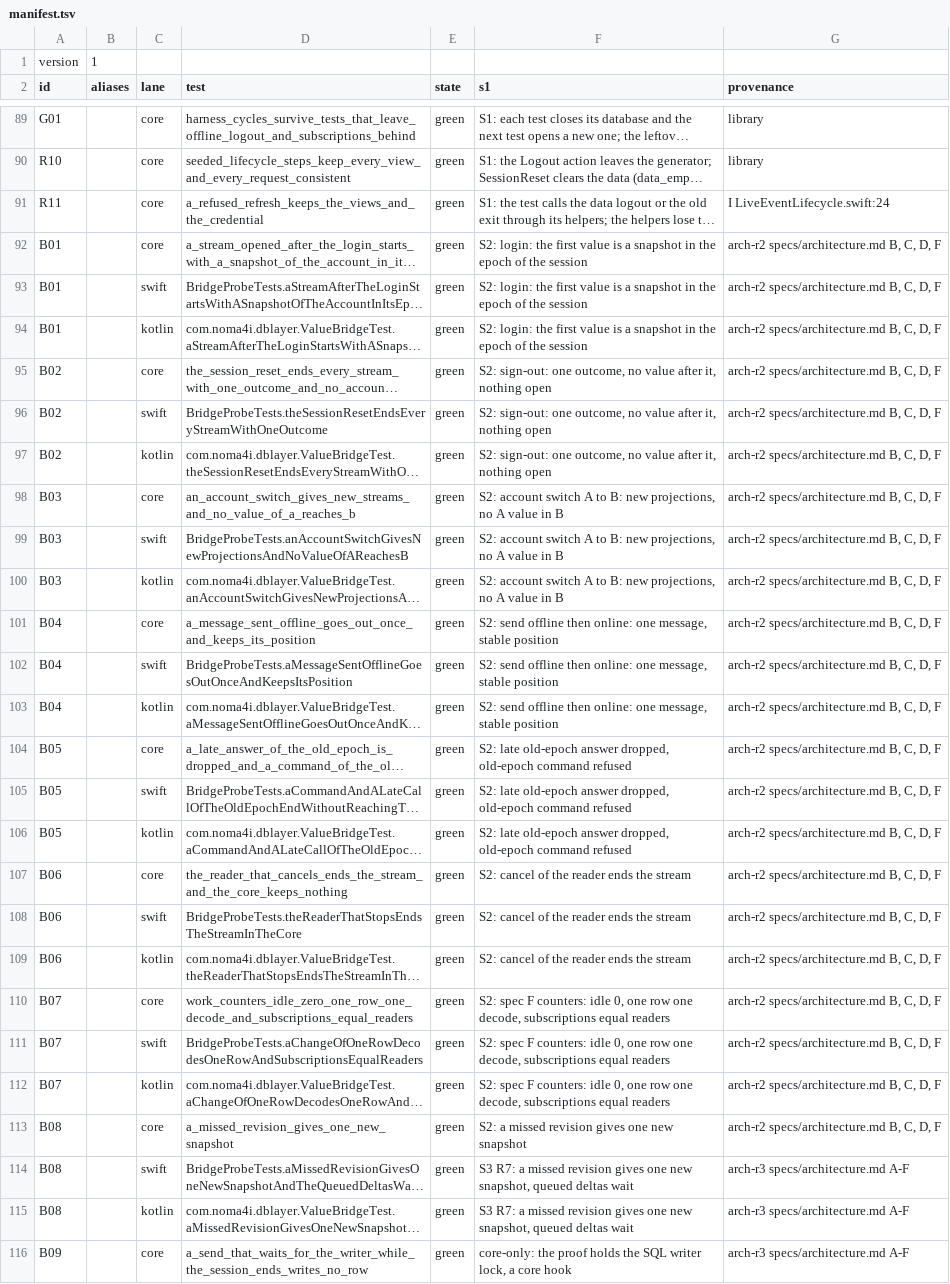
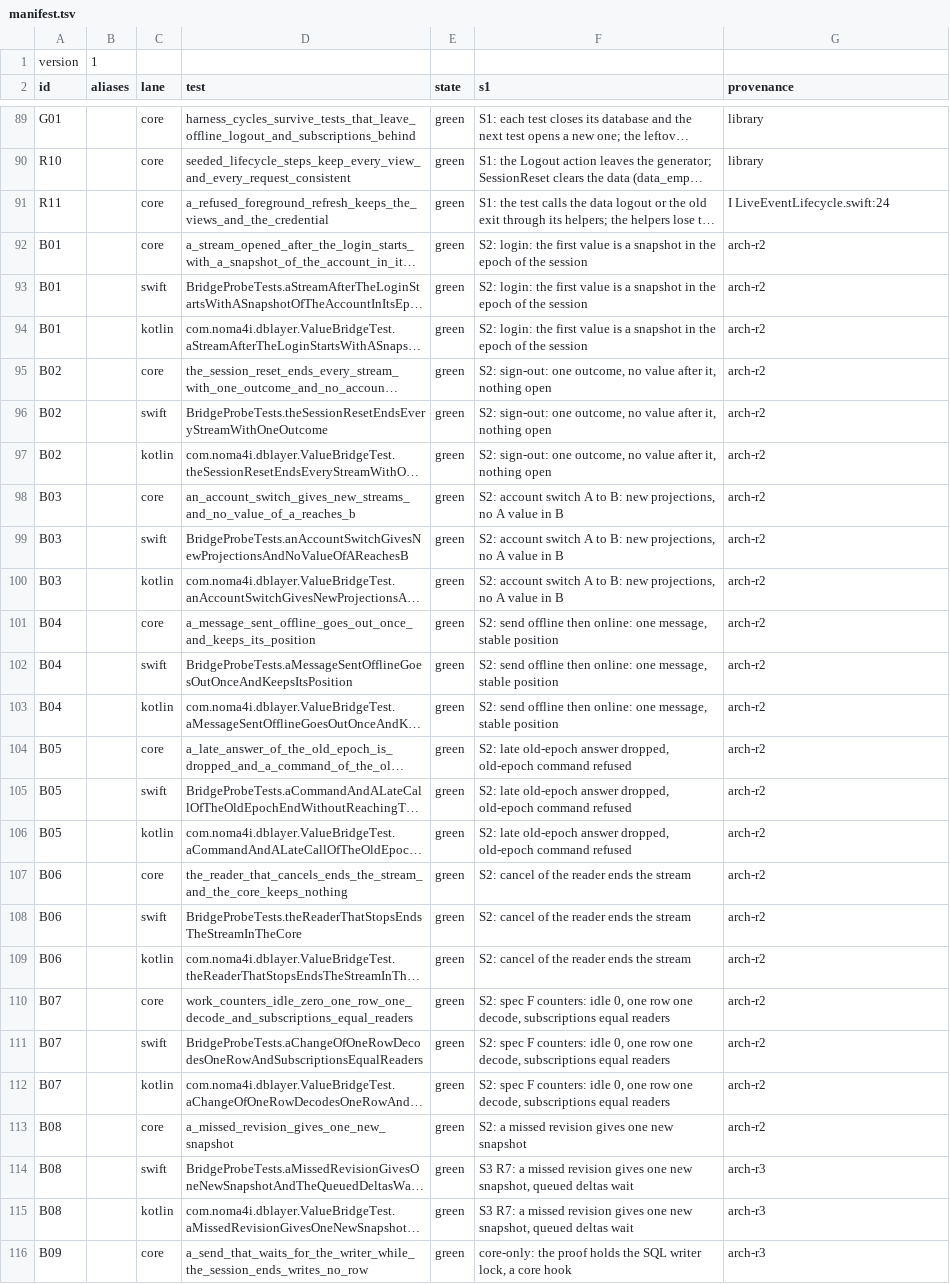
Before and after one commit to noma4i/dblayer, a TSV file: core/src/ffi/selftest/manifest.tsv, drawn as a sheet; only a part is shown, gaps mark what is left out; long unchanged cells end in …; the diff covers the shown part only; the diff names each change by its address in the sheet, - before the commit and + after, or states it on an @@ line.

```diff
--- a/core/src/ffi/selftest/manifest.tsv
+++ b/core/src/ffi/selftest/manifest.tsv
-D91 (test): a_refused_refresh_keeps_the_views_and_the_credential
+D91 (test): a_refused_foreground_refresh_keeps_the_views_and_the_credential
-G92:G113 (provenance): arch-r2 specs/architecture.md B, C, D, F
+G92:G113 (provenance): arch-r2
-G114:G116 (provenance): arch-r3 specs/architecture.md A-F
+G114:G116 (provenance): arch-r3
```
Also changed, not shown: 12 edited cells elsewhere in this file, 56 other files.
